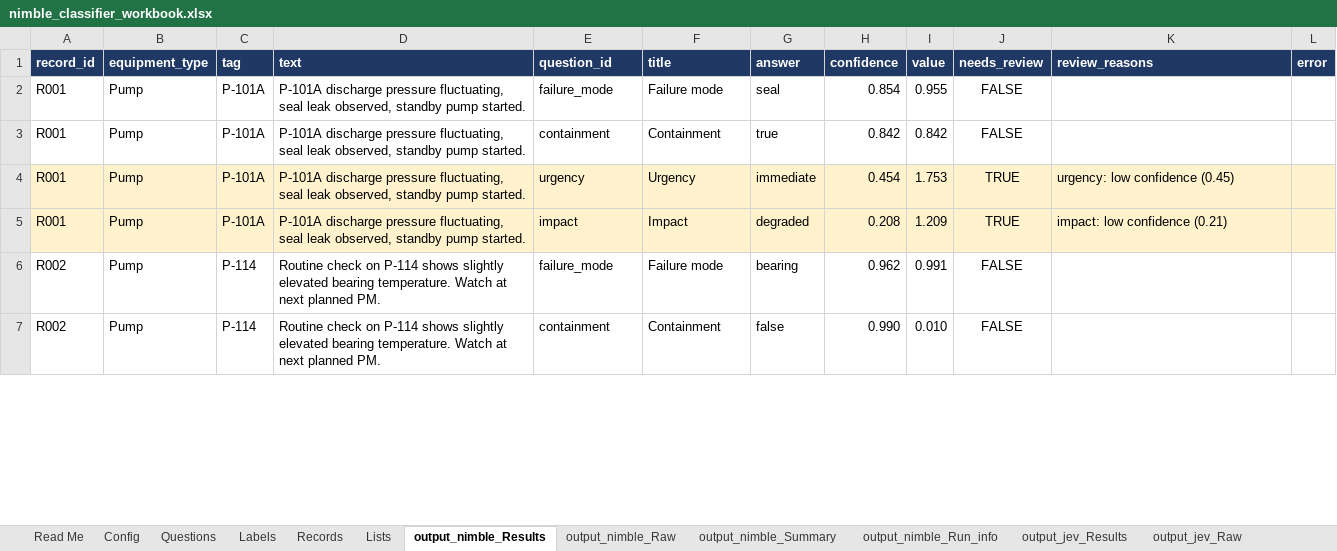
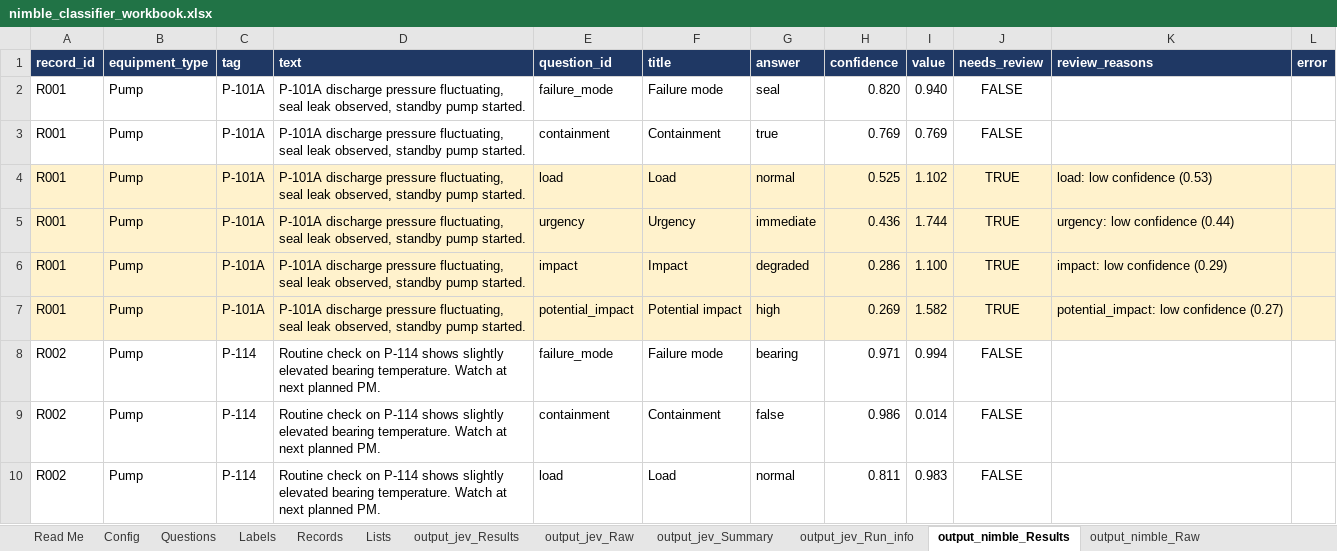
Before and after one commit to ranga291257/nimble_plant, an Excel workbook: nimble_classifier_workbook.xlsx, sheet output_nimble_Results, drawn as a sheet; only a part is shown; values as stored, in another font and other column widths than the file's, no borders; addresses are those after the commit; the diff covers the shown part only; the diff names each change by its address in the sheet, - before the commit and + after, or states it on an @@ line.

```diff
--- a/nimble_classifier_workbook.xlsx (sheet output_nimble_Results)
+++ b/nimble_classifier_workbook.xlsx (sheet output_nimble_Results)
@@ sheet tab order changed: Read Me | Config | Questions | Labels | Records | Lists | output_jev_Results | output_jev_Raw | output_jev_Summary | output_jev_Run_info | output_nimble_Results | output_nimble_Raw @@
-H2 (confidence): 0.854
+H2 (confidence): 0.820
-I2 (value): 0.955
+I2 (value): 0.940
-H3 (confidence): 0.842
+H3 (confidence): 0.769
-I3 (value): 0.842
+I3 (value): 0.769
+row 4: R001 | Pump | P-101A | P-101A discharge pressure fluctuating, seal leak observed, standby pump started. | load | Load | normal | 0.525 | 1.102 | TRUE | load: low confidence (0.53)
-H5 (confidence): 0.454
+H5 (confidence): 0.436
-I5 (value): 1.753
+I5 (value): 1.744
-K5 (review_reasons): urgency: low confidence (0.45)
+K5 (review_reasons): urgency: low confidence (0.44)
-H6 (confidence): 0.208
+H6 (confidence): 0.286
-I6 (value): 1.209
+I6 (value): 1.100
-K6 (review_reasons): impact: low confidence (0.21)
+K6 (review_reasons): impact: low confidence (0.29)
+row 7: R001 | Pump | P-101A | P-101A discharge pressure fluctuating, seal leak observed, standby pump started. | potential_impact | Potential impact | high | 0.269 | 1.582 | TRUE | potential_impact: low confidence (0.27)
-H8 (confidence): 0.962
+H8 (confidence): 0.971
-I8 (value): 0.991
+I8 (value): 0.994
-H9 (confidence): 0.990
+H9 (confidence): 0.986
-I9 (value): 0.010
+I9 (value): 0.014
+row 10: R002 | Pump | P-114 | Routine check on P-114 shows slightly elevated bearing temperature. Watch at next planned PM. | load | Load | normal | 0.811 | 0.983 | FALSE
```
Also changed, not shown: 9 added rows and 51 edited cells elsewhere in this sheet, sheet output_compare, sheet Read Me, sheet output_nimble_Summary, sheet Questions, sheet Labels, sheet output_nimble_Raw, 2 more sheets, 1 other file.
